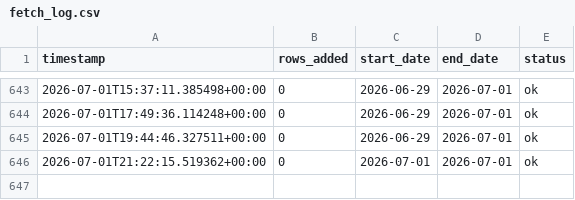
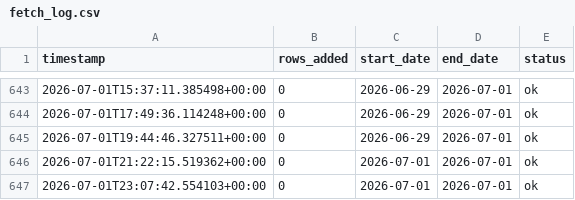
Before and after one commit to emaniftikharr/pm10_pm2.5, a CSV file: data/fetch_log.csv, drawn as a sheet; only a part is shown, gaps mark what is left out; the diff names each change by its address in the sheet, - before the commit and + after, or states it on an @@ line.

```diff
--- a/data/fetch_log.csv
+++ b/data/fetch_log.csv
+row 647: 2026-07-01T23:07:42.554103+00:00 | 0 | 2026-07-01 | 2026-07-01 | ok
```
Also changed, not shown: data/pipeline_log.csv.
